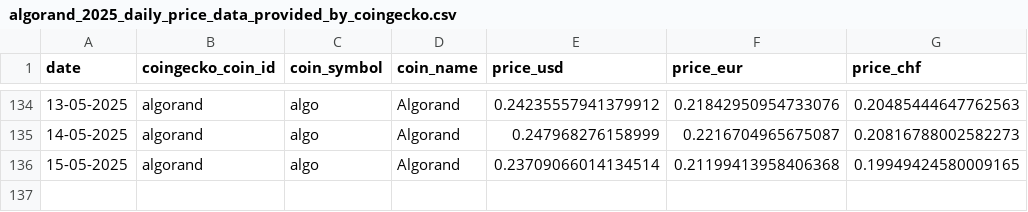
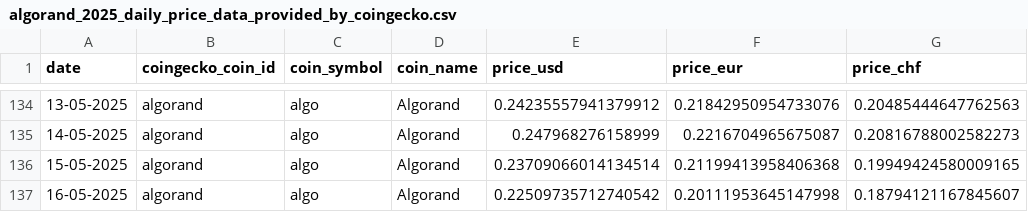
Before and after one commit to p17o/daily-coingecko-prices, a CSV file: data/algorand_2025_daily_price_data_provided_by_coingecko.csv, drawn as a sheet; only a part is shown, gaps mark what is left out; the diff names each change by its address in the sheet, - before the commit and + after, or states it on an @@ line.

```diff
--- a/data/algorand_2025_daily_price_data_provided_by_coingecko.csv
+++ b/data/algorand_2025_daily_price_data_provided_by_coingecko.csv
+row 137: 16-05-2025 | algorand | algo | Algorand | 0.22509735712740542 | 0.20111953645147998 | 0.18794121167845607
```
Also changed, not shown: data/ethereum-pow-iou_2025_daily_price_data_provided_by_coingecko.csv, data/matic-network_2025_daily_price_data_provided_by_coingecko.csv, 22 other files.
